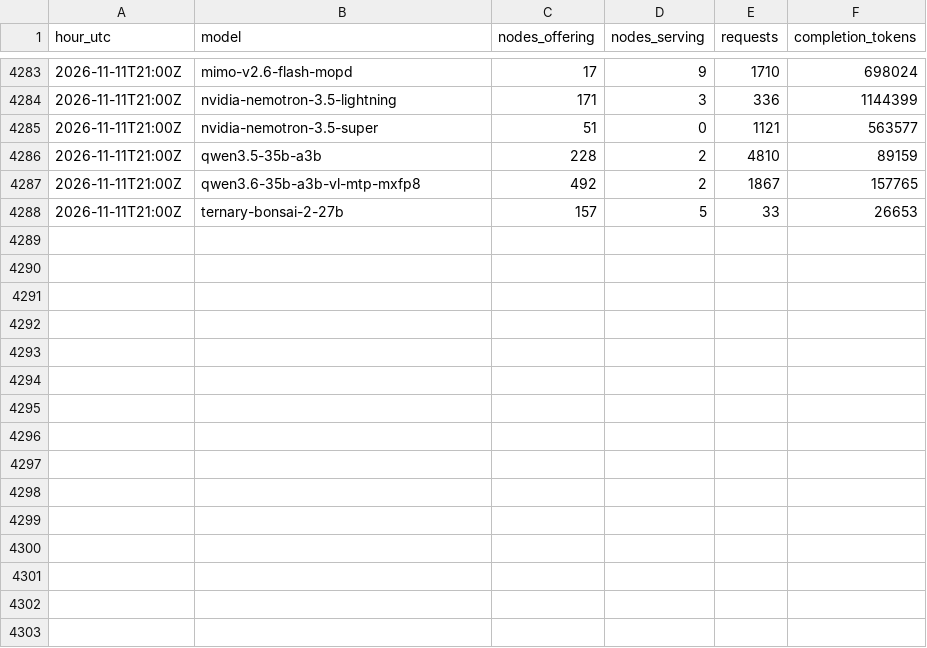
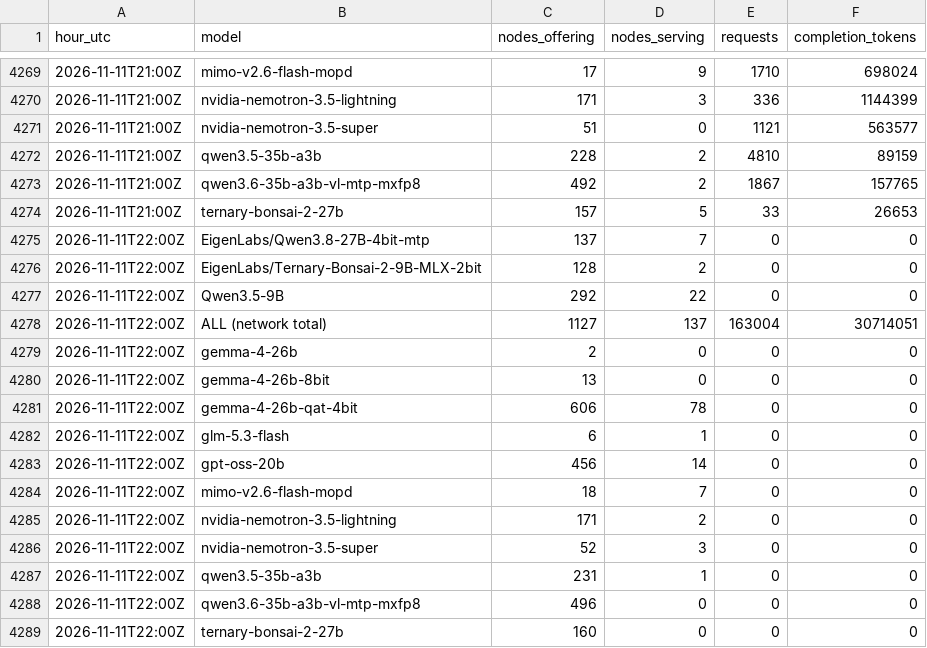
Before and after one commit to fontom-ai/darkbloom-demand, a CSV file: data.csv, drawn as a sheet; only a part is shown, gaps mark what is left out; the diff covers the shown part only; the diff names each change by its address in the sheet, - before the commit and + after, or states it on an @@ line.

```diff
--- a/data.csv
+++ b/data.csv
+row 4275: 2026-11-11T22:00Z | EigenLabs/Qwen3.8-27B-4bit-mtp | 137 | 7 | 0 | 0
+row 4276: 2026-11-11T22:00Z | EigenLabs/Ternary-Bonsai-2-9B-MLX-2bit | 128 | 2 | 0 | 0
+row 4277: 2026-11-11T22:00Z | Qwen3.5-9B | 292 | 22 | 0 | 0
+row 4278: 2026-11-11T22:00Z | ALL (network total) | 1127 | 137 | 163004 | 30714051
+row 4279: 2026-11-11T22:00Z | gemma-4-26b | 2 | 0 | 0 | 0
+row 4280: 2026-11-11T22:00Z | gemma-4-26b-8bit | 13 | 0 | 0 | 0
+row 4281: 2026-11-11T22:00Z | gemma-4-26b-qat-4bit | 606 | 78 | 0 | 0
+row 4282: 2026-11-11T22:00Z | glm-5.3-flash | 6 | 1 | 0 | 0
+row 4283: 2026-11-11T22:00Z | gpt-oss-20b | 456 | 14 | 0 | 0
+row 4284: 2026-11-11T22:00Z | mimo-v2.6-flash-mopd | 18 | 7 | 0 | 0
+row 4285: 2026-11-11T22:00Z | nvidia-nemotron-3.5-lightning | 171 | 2 | 0 | 0
+row 4286: 2026-11-11T22:00Z | nvidia-nemotron-3.5-super | 52 | 3 | 0 | 0
+row 4287: 2026-11-11T22:00Z | qwen3.5-35b-a3b | 231 | 1 | 0 | 0
+row 4288: 2026-11-11T22:00Z | qwen3.6-35b-a3b-vl-mtp-mxfp8 | 496 | 0 | 0 | 0
+row 4289: 2026-11-11T22:00Z | ternary-bonsai-2-27b | 160 | 0 | 0 | 0
```
Also changed, not shown: 14 removed rows elsewhere in this file, 2 other files.
